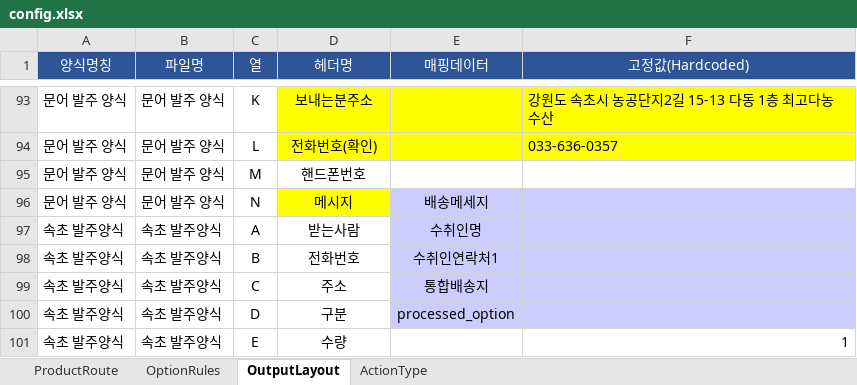
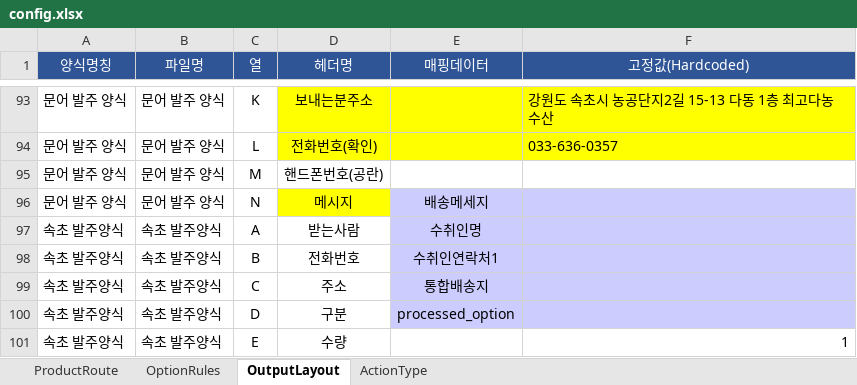
Before and after one commit to faulmann0435/Naver-RPA-v2.0, an Excel workbook: config.xlsx, sheet OutputLayout, drawn as a sheet; only a part is shown, gaps mark what is left out; values as stored, in another font and other column widths than the file's, no borders; conditional formats not drawn; the diff names each change by its address in the sheet, - before the commit and + after, or states it on an @@ line.

Commit message:
Add files via upload

```diff
--- a/config.xlsx (sheet OutputLayout)
+++ b/config.xlsx (sheet OutputLayout)
-D95 (헤더명): 핸드폰번호
+D95 (헤더명): 핸드폰번호(공란)
```
